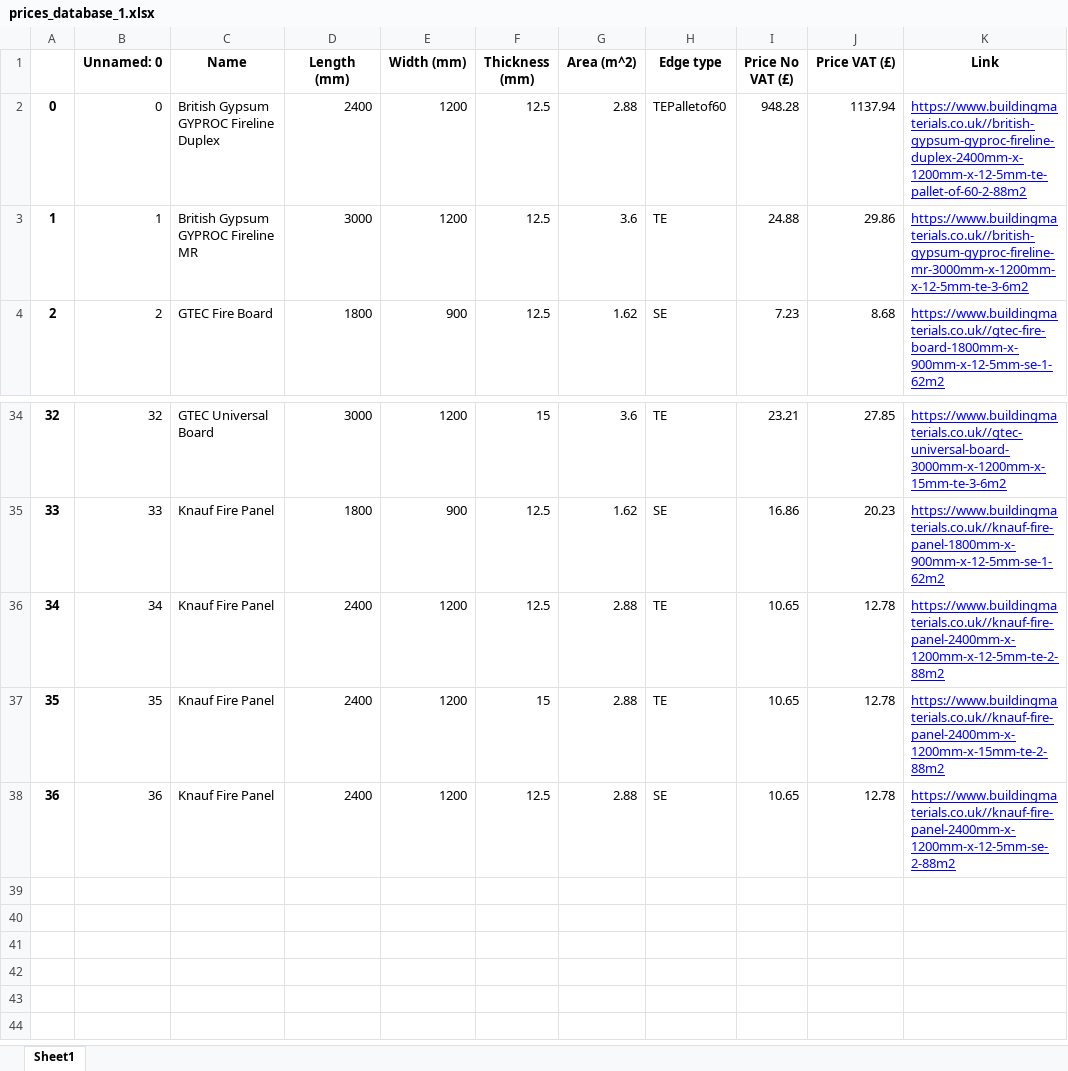
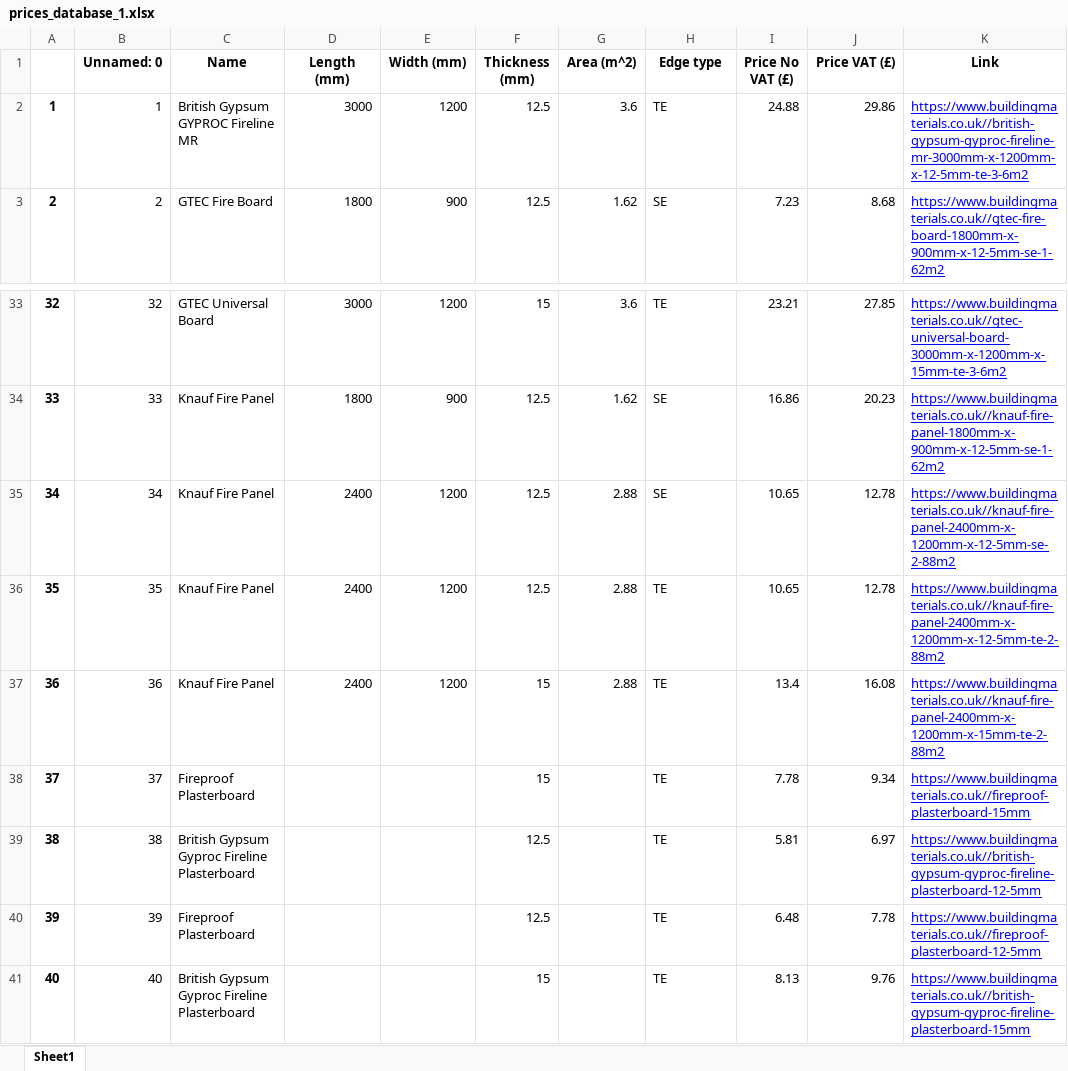
Before and after one commit to Saladino93/EnterpriseTech, an Excel workbook: prices_database_1.xlsx, sheet Sheet1, drawn as a sheet; only a part is shown, gaps mark what is left out; values as stored, in another font and other column widths than the file's, no borders; removed rows and columns are numbered as before the commit, all else as after; the diff names each change by its address in the sheet, - before the commit and + after, or states it on an @@ line.

```diff
--- a/prices_database_1.xlsx (sheet Sheet1)
+++ b/prices_database_1.xlsx (sheet Sheet1)
-row 2: 0 | 0 | British Gypsum GYPROC Fireline Duplex | 2400 | 1200 | 12.5 | 2.88 | TEPalletof60 | 948.28 | 1137.94 | https://www.buildingmaterials.co.uk//british-gypsum-gyproc-fireline-duplex-2400mm-x-1200mm-x-12-5mm-te-pallet-of-60-2-88m2
-H35 (Edge type): TE
+H35 (Edge type): SE
-K35 (Link): https://www.buildingmaterials.co.uk//knauf-fire-panel-2400mm-x-1200mm-x-12-5mm-te-2-88m2
+K35 (Link): https://www.buildingmaterials.co.uk//knauf-fire-panel-2400mm-x-1200mm-x-12-5mm-se-2-88m2
-F36 (Thickness (mm)): 15
+F36 (Thickness (mm)): 12.5
-K36 (Link): https://www.buildingmaterials.co.uk//knauf-fire-panel-2400mm-x-1200mm-x-15mm-te-2-88m2
+K36 (Link): https://www.buildingmaterials.co.uk//knauf-fire-panel-2400mm-x-1200mm-x-12-5mm-te-2-88m2
-F37 (Thickness (mm)): 12.5
+F37 (Thickness (mm)): 15
-H37 (Edge type): SE
+H37 (Edge type): TE
-I37 (Price No VAT (£)): 10.65
+I37 (Price No VAT (£)): 13.4
-J37 (Price VAT (£)): 12.78
+J37 (Price VAT (£)): 16.08
-K37 (Link): https://www.buildingmaterials.co.uk//knauf-fire-panel-2400mm-x-1200mm-x-12-5mm-se-2-88m2
+K37 (Link): https://www.buildingmaterials.co.uk//knauf-fire-panel-2400mm-x-1200mm-x-15mm-te-2-88m2
+row 38: 37 | 37 | Fireproof Plasterboard |  |  | 15 |  | TE | 7.78 | 9.34 | https://www.buildingmaterials.co.uk//fireproof-plasterboard-15mm
+row 39: 38 | 38 | British Gypsum Gyproc Fireline Plasterboard |  |  | 12.5 |  | TE | 5.81 | 6.97 | https://www.buildingmaterials.co.uk//british-gypsum-gyproc-fireline-plasterboard-12-5mm
+row 40: 39 | 39 | Fireproof Plasterboard |  |  | 12.5 |  | TE | 6.48 | 7.78 | https://www.buildingmaterials.co.uk//fireproof-plasterboard-12-5mm
+row 41: 40 | 40 | British Gypsum Gyproc Fireline Plasterboard |  |  | 15 |  | TE | 8.13 | 9.76 | https://www.buildingmaterials.co.uk//british-gypsum-gyproc-fireline-plasterboard-15mm
```
Also changed, not shown: 18 other files.
